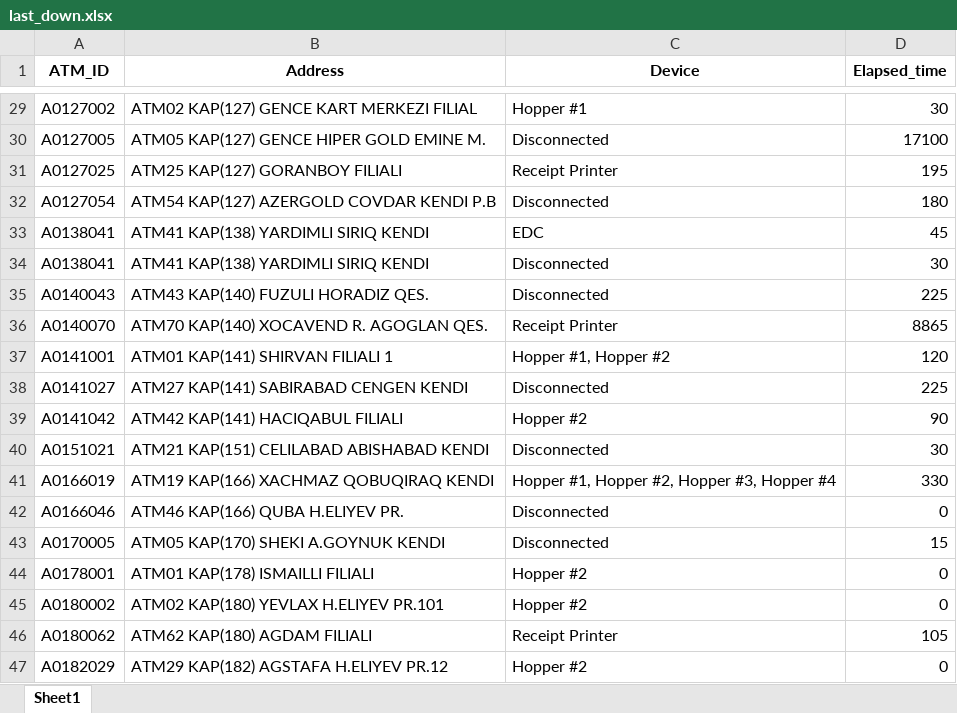
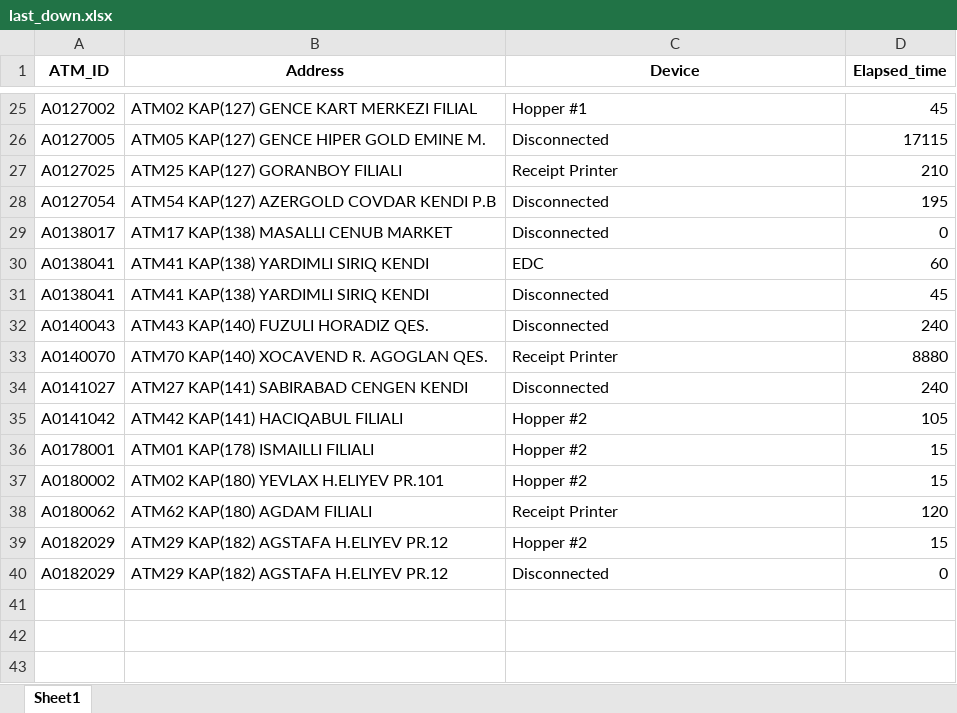
Before and after one commit to kbturgut090/fimi, an Excel workbook: last_down.xlsx, sheet Sheet1, drawn as a sheet; only a part is shown, gaps mark what is left out; values as stored, in another font and other column widths than the file's, no borders; removed rows and columns are numbered as before the commit, all else as after; the diff covers the shown part only; the diff names each change by its address in the sheet, - before the commit and + after, or states it on an @@ line.

```diff
--- a/last_down.xlsx (sheet Sheet1)
+++ b/last_down.xlsx (sheet Sheet1)
-D25 (Elapsed_time): 30
+D25 (Elapsed_time): 45
-D26 (Elapsed_time): 17100
+D26 (Elapsed_time): 17115
-D27 (Elapsed_time): 195
+D27 (Elapsed_time): 210
-D28 (Elapsed_time): 180
+D28 (Elapsed_time): 195
+row 29: A0138017 | ATM17 KAP(138) MASALLI CENUB MARKET | Disconnected | 0
-D30 (Elapsed_time): 45
+D30 (Elapsed_time): 60
-D31 (Elapsed_time): 30
+D31 (Elapsed_time): 45
-D32 (Elapsed_time): 225
+D32 (Elapsed_time): 240
-D33 (Elapsed_time): 8865
+D33 (Elapsed_time): 8880
-row 37: A0141001 | ATM01 KAP(141) SHIRVAN FILIALI 1 | Hopper #1, Hopper #2 | 120
-D34 (Elapsed_time): 225
+D34 (Elapsed_time): 240
-D35 (Elapsed_time): 90
+D35 (Elapsed_time): 105
-row 40: A0151021 | ATM21 KAP(151) CELILABAD ABISHABAD KENDI | Disconnected | 30
-row 41: A0166019 | ATM19 KAP(166) XACHMAZ QOBUQIRAQ KENDI | Hopper #1, Hopper #2, Hopper #3, Hopper #4 | 330
-row 42: A0166046 | ATM46 KAP(166) QUBA H.ELIYEV PR. | Disconnected | 0
-row 43: A0170005 | ATM05 KAP(170) SHEKI A.GOYNUK KENDI | Disconnected | 15
-D36:D37 (Elapsed_time): 0
+D36:D37 (Elapsed_time): 15
-D38 (Elapsed_time): 105
+D38 (Elapsed_time): 120
+row 39: A0182029 | ATM29 KAP(182) AGSTAFA H.ELIYEV PR.12 | Hopper #2 | 15
-C40 (Device): Hopper #2
+C40 (Device): Disconnected
```
Also changed, not shown: 2 added rows, 6 removed rows and 22 edited cells elsewhere in this sheet.
